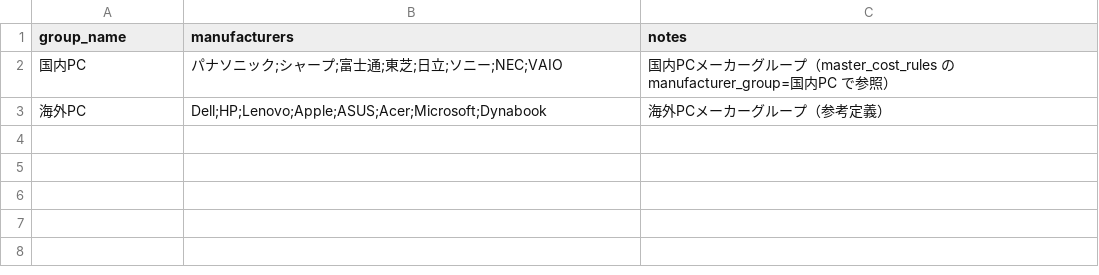
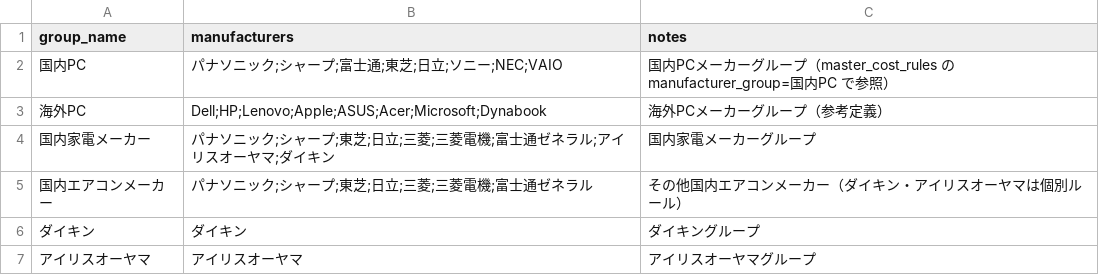
Before and after one commit to shigeki2026-tech/WRT-helpr, a CSV file: data/master_manufacturer_groups.csv, drawn as a sheet.

```diff
--- a/data/master_manufacturer_groups.csv
+++ b/data/master_manufacturer_groups.csv
@@ -3 +3,5 @@ group_name,manufacturers,notes
 海外PC,Dell;HP;Lenovo;Apple;ASUS;Acer;Microsoft;Dynabook,海外PCメーカーグループ（参考定義）
+国内家電メーカー,パナソニック;シャープ;東芝;日立;三菱;三菱電機;富士通ゼネラル;アイリスオーヤマ;ダイキン,国内家電メーカーグループ
+国内エアコンメーカー,パナソニック;シャープ;東芝;日立;三菱;三菱電機;富士通ゼネラル,その他国内エアコンメーカー（ダイキン・アイリスオーヤマは個別ルール）
+ダイキン,ダイキン,ダイキングループ
+アイリスオーヤマ,アイリスオーヤマ,アイリスオーヤマグループ
```
Also changed, not shown: data/master_cost_rules.csv, data/master_product_alias.csv, 2 other files.
